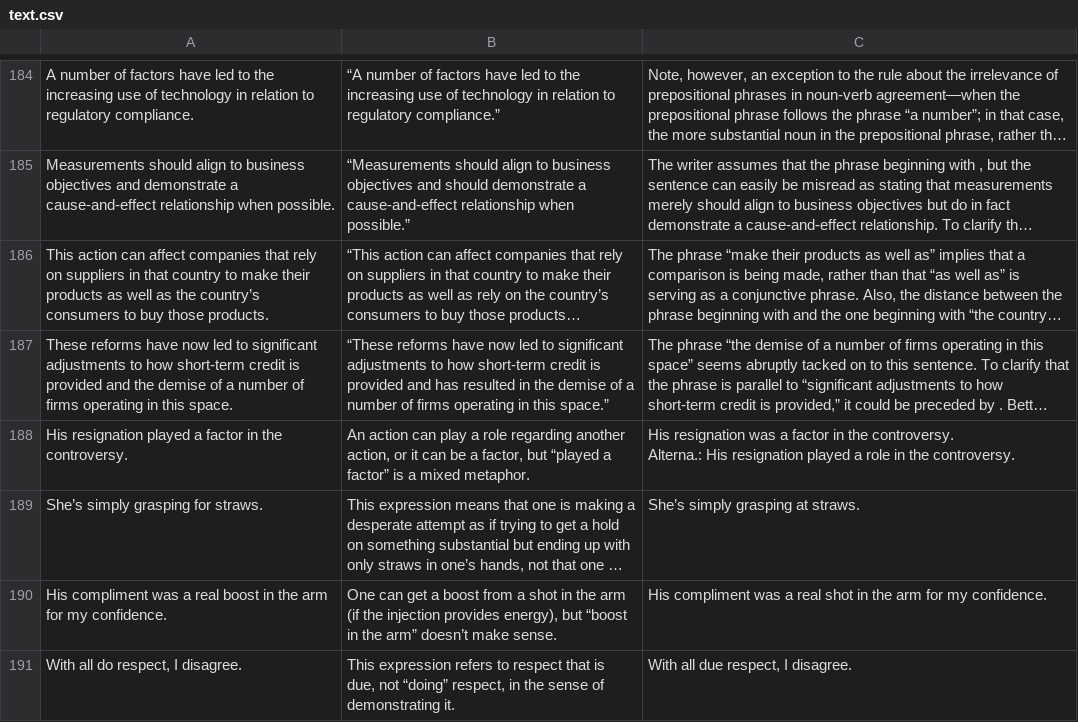
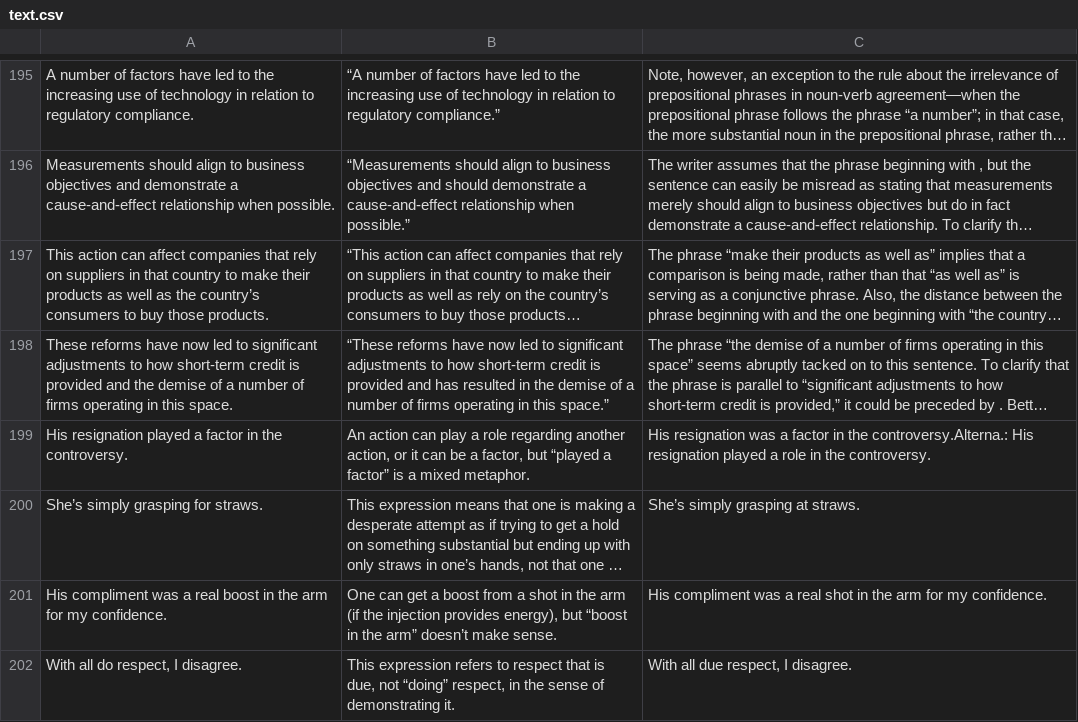
Before and after one commit to ashok-bkt22/parser, a CSV file: text.csv, drawn as a sheet; only a part is shown, gaps mark what is left out; long unchanged cells end in …; addresses are those after the commit; ↵ is a line break in a cell; the diff covers the shown part only; the diff names each change by its address in the sheet, - before the commit and + after, or states it on an @@ line.

```diff
--- a/text.csv
+++ b/text.csv
-C199: …in the controversy. ↵ Alterna.: His resignation…
+C199: …in the controversy.Alterna.: His resignation…
```
Also changed, not shown: 11 added rows and 7 edited cells elsewhere in this file, 1 other file.
